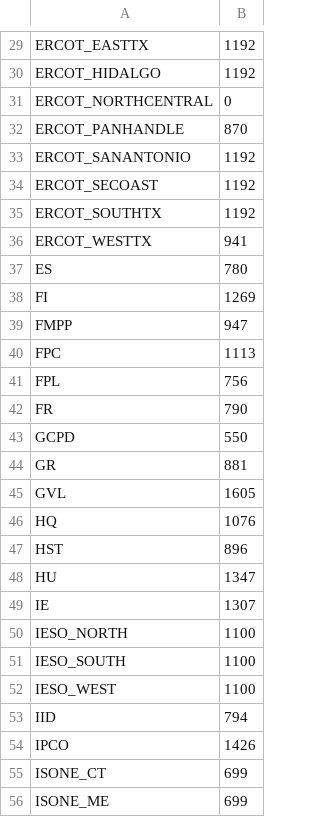
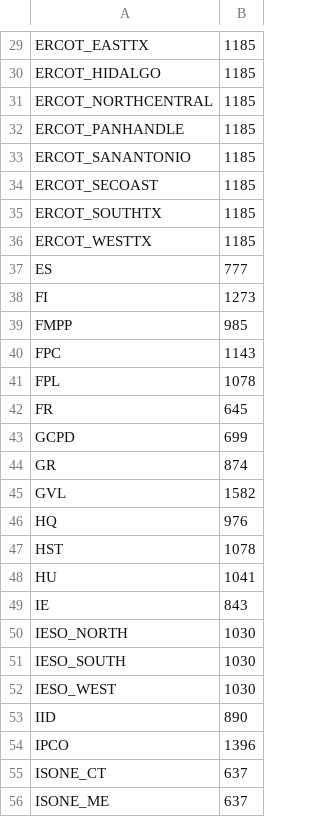
Before and after one commit to Green-Software-Foundation/data-center-location-carbon-tracker, a CSV file: mapExample/data/emission.csv, drawn as a sheet; only a part is shown, gaps mark what is left out; the diff covers the shown part only; the diff names each change by its address in the sheet, - before the commit and + after, or states it on an @@ line.

```diff
--- a/mapExample/data/emission.csv
+++ b/mapExample/data/emission.csv
-B29:B30: 1192
+B29:B30: 1185
-B31: 0
+B31: 1185
-B32: 870
+B32: 1185
-B33:B35: 1192
+B33:B35: 1185
-B36: 941
+B36: 1185
-B37: 780
+B37: 777
-B38: 1269
+B38: 1273
-B39: 947
+B39: 985
-B40: 1113
+B40: 1143
-B41: 756
+B41: 1078
-B42: 790
+B42: 645
-B43: 550
+B43: 699
-B44: 881
+B44: 874
-B45: 1605
+B45: 1582
-B46: 1076
+B46: 976
-B47: 896
+B47: 1078
-B48: 1347
+B48: 1041
-B49: 1307
+B49: 843
-B50:B52: 1100
+B50:B52: 1030
-B53: 794
+B53: 890
-B54: 1426
+B54: 1396
-B55:B56: 699
+B55:B56: 637
```
Also changed, not shown: 123 edited cells elsewhere in this file, 1 other file.
